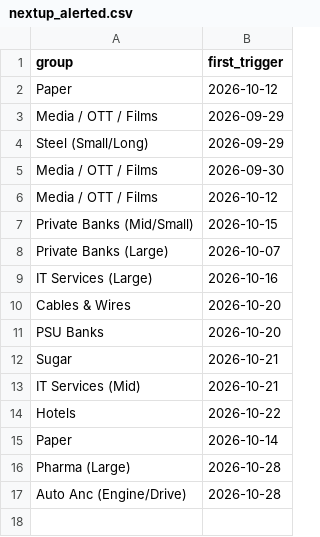
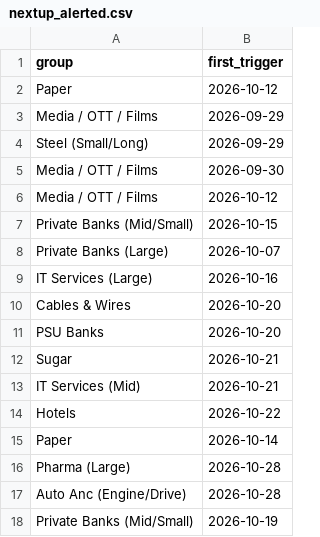
Before and after one commit to mehtaaman53/smart-money, a CSV file: data/nextup_alerted.csv, drawn as a sheet; the diff names each change by its address in the sheet, - before the commit and + after, or states it on an @@ line.

```diff
--- a/data/nextup_alerted.csv
+++ b/data/nextup_alerted.csv
+row 18: Private Banks (Mid/Small) | 2026-10-19
```
Also changed, not shown: data/bands.csv, data/industry.csv, 7 other files.
